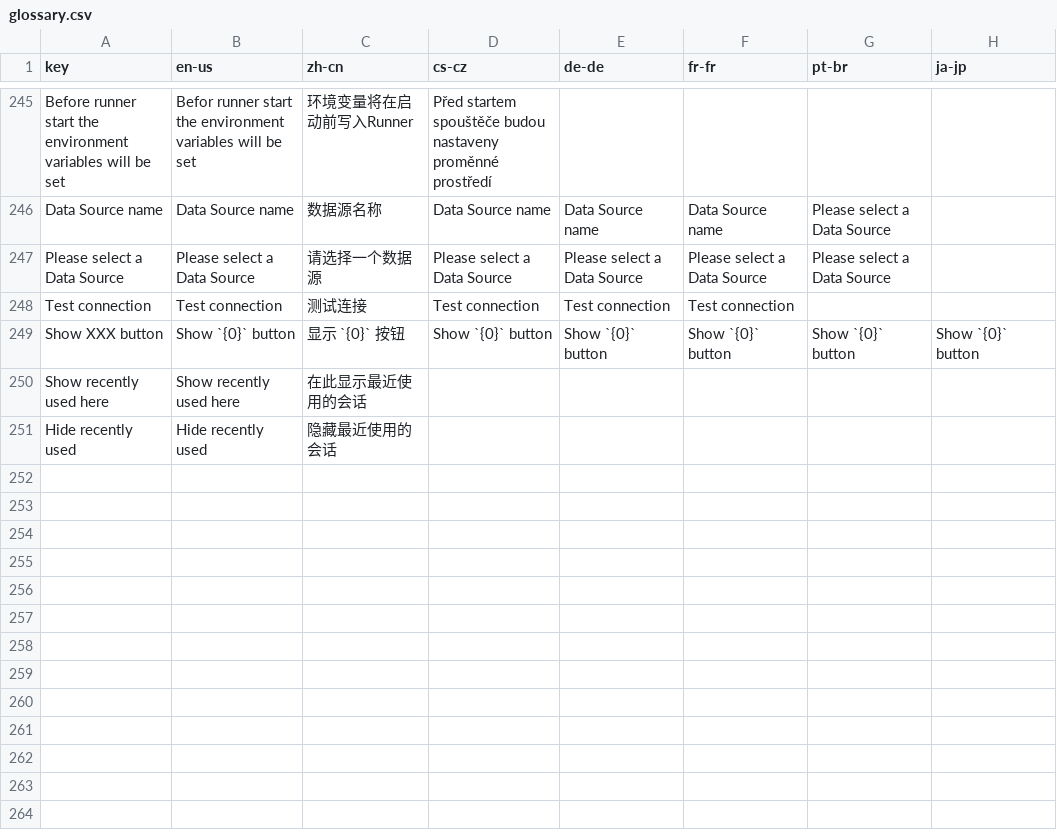
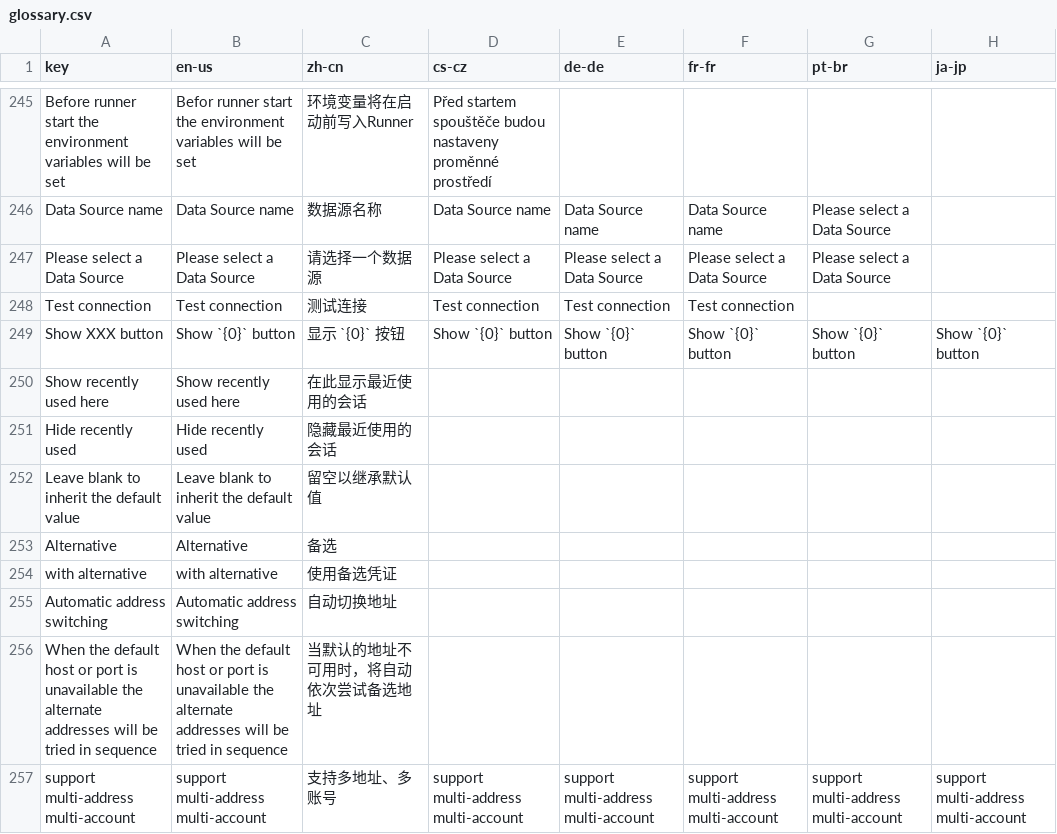
Before and after one commit to 1Remote/1Remote, a CSV file: Ui/Resources/Languages/glossary.csv, drawn as a sheet; only a part is shown, gaps mark what is left out.

```diff
--- a/Ui/Resources/Languages/glossary.csv
+++ b/Ui/Resources/Languages/glossary.csv
@@ -268 +268,7 @@ Show recently used here, Show recently used here, 在此显示最近使用的会
 Hide recently used, Hide recently used, 隐藏最近使用的会话,,,,,
+Leave blank to inherit the default value,Leave blank to inherit the default value,留空以继承默认值,,,,,
+Alternative,Alternative,备选,,,,,
+with alternative,with alternative,使用备选凭证,,,,,
+Automatic address switching,Automatic address switching,自动切换地址,,,,,
+When the default host or port is unavailable the alternate addresses will be tried in sequence,When the default host or port is unavailable the alternate addresses will be tried in sequence,当默认的地址不可用时，将自动依次尝试备选地址,,,,
+support multi-address multi-account,support multi-address multi-account,支持多地址、多账号,support multi-address multi-account,support multi-address multi-account,support multi-address multi-account,support multi-address multi-account,support multi-address multi-account
```
Also changed, not shown: Ui/Resources/Languages/glossary_translated_by_google.csv, 17 other files.
